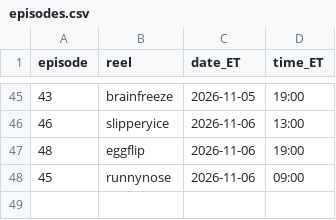
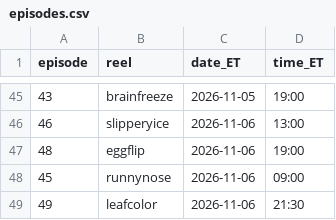
Before and after one commit to jiewei190-arch/reel-render, a CSV file: handoff/episodes.csv, drawn as a sheet; only a part is shown, gaps mark what is left out.

```diff
--- a/handoff/episodes.csv
+++ b/handoff/episodes.csv
@@ -48 +48,2 @@ episode,reel,date_ET,time_ET
 45,runnynose,2026-11-06,09:00
+49,leafcolor,2026-11-06,21:30
```
Also changed, not shown: handoff/schedule_batchN.csv, 20 other files.
